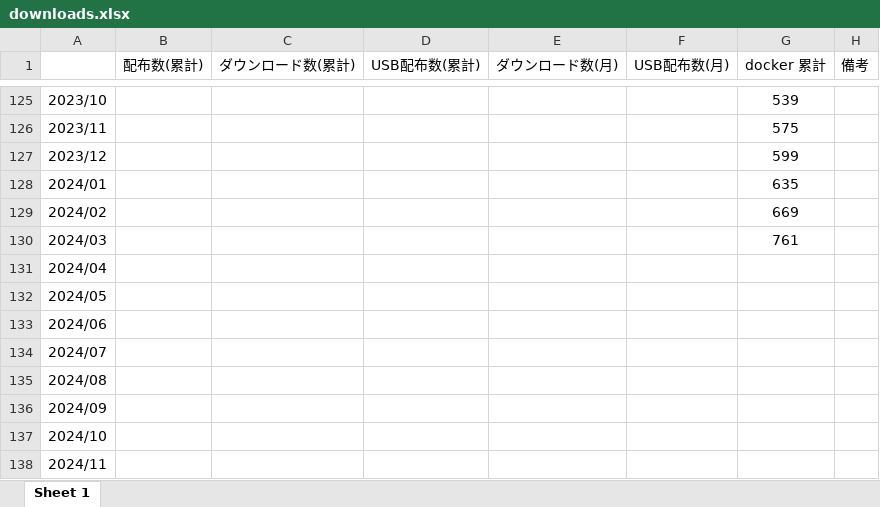
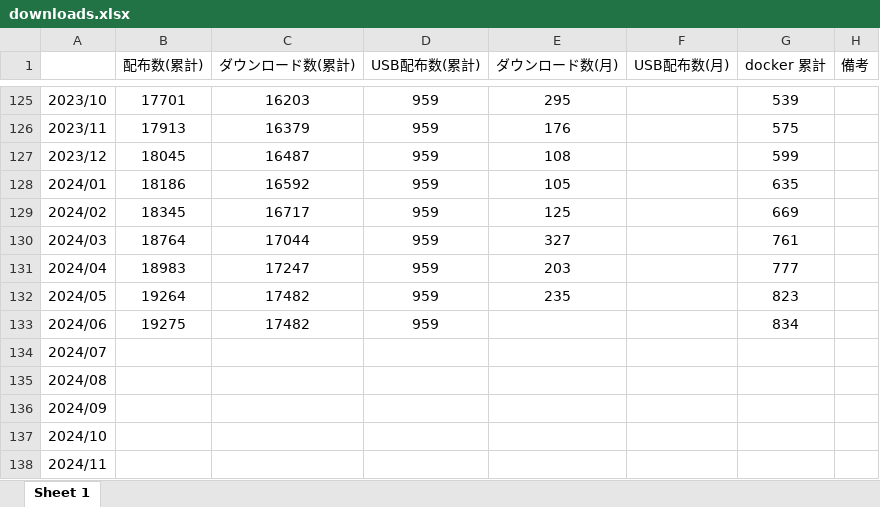
Before and after one commit to cmsi/MateriAppsLive, an Excel workbook: stat/downloads.xlsx, sheet Sheet 1, drawn as a sheet; only a part is shown, gaps mark what is left out; values as stored, in another font and other column widths than the file's, no borders; the diff covers the shown part only; the diff names each change by its address in the sheet, - before the commit and + after, or states it on an @@ line.

```diff
--- a/stat/downloads.xlsx (sheet Sheet 1)
+++ b/stat/downloads.xlsx (sheet Sheet 1)
-B125 (配布数(累計)): (empty)
+B125 (配布数(累計)): 17701
-C125 (ダウンロード数(累計)): (empty)
+C125 (ダウンロード数(累計)): 16203
-D125:D133 (USB配布数(累計)): (empty)
+D125:D133 (USB配布数(累計)): 959
-E125 (ダウンロード数(月)): (empty)
+E125 (ダウンロード数(月)): 295
-B126 (配布数(累計)): (empty)
+B126 (配布数(累計)): 17913
-C126 (ダウンロード数(累計)): (empty)
+C126 (ダウンロード数(累計)): 16379
-E126 (ダウンロード数(月)): (empty)
+E126 (ダウンロード数(月)): 176
-B127 (配布数(累計)): (empty)
+B127 (配布数(累計)): 18045
-C127 (ダウンロード数(累計)): (empty)
+C127 (ダウンロード数(累計)): 16487
-E127 (ダウンロード数(月)): (empty)
+E127 (ダウンロード数(月)): 108
-B128 (配布数(累計)): (empty)
+B128 (配布数(累計)): 18186
-C128 (ダウンロード数(累計)): (empty)
+C128 (ダウンロード数(累計)): 16592
-E128 (ダウンロード数(月)): (empty)
+E128 (ダウンロード数(月)): 105
-B129 (配布数(累計)): (empty)
+B129 (配布数(累計)): 18345
-C129 (ダウンロード数(累計)): (empty)
+C129 (ダウンロード数(累計)): 16717
-E129 (ダウンロード数(月)): (empty)
+E129 (ダウンロード数(月)): 125
-B130 (配布数(累計)): (empty)
+B130 (配布数(累計)): 18764
-C130 (ダウンロード数(累計)): (empty)
+C130 (ダウンロード数(累計)): 17044
-E130 (ダウンロード数(月)): (empty)
+E130 (ダウンロード数(月)): 327
-B131 (配布数(累計)): (empty)
+B131 (配布数(累計)): 18983
-C131 (ダウンロード数(累計)): (empty)
+C131 (ダウンロード数(累計)): 17247
-E131 (ダウンロード数(月)): (empty)
+E131 (ダウンロード数(月)): 203
-G131 (docker 累計): (empty)
+G131 (docker 累計): 777
-B132 (配布数(累計)): (empty)
+B132 (配布数(累計)): 19264
-C132:C133 (ダウンロード数(累計)): (empty)
+C132:C133 (ダウンロード数(累計)): 17482
-E132 (ダウンロード数(月)): (empty)
+E132 (ダウンロード数(月)): 235
-G132 (docker 累計): (empty)
+G132 (docker 累計): 823
-B133 (配布数(累計)): (empty)
+B133 (配布数(累計)): 19275
-G133 (docker 累計): (empty)
+G133 (docker 累計): 834
```
Also changed, not shown: 39 edited cells elsewhere in this sheet, 40 other files.
